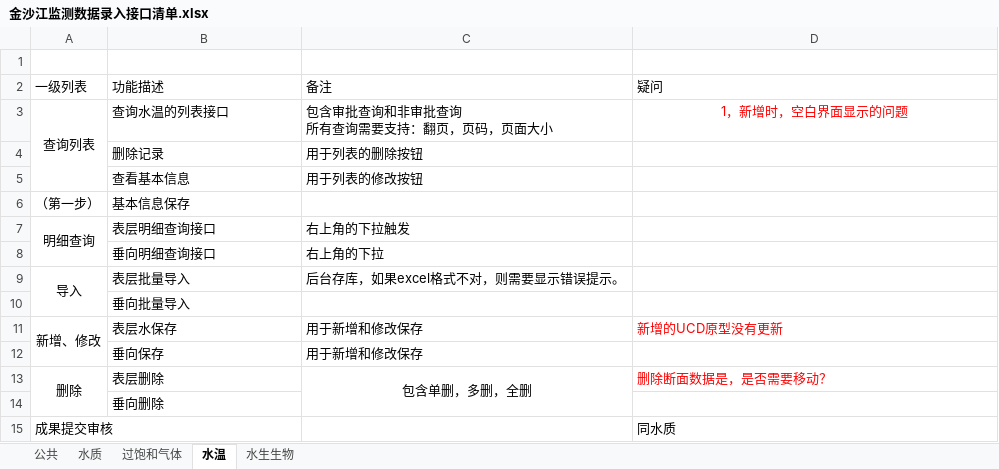
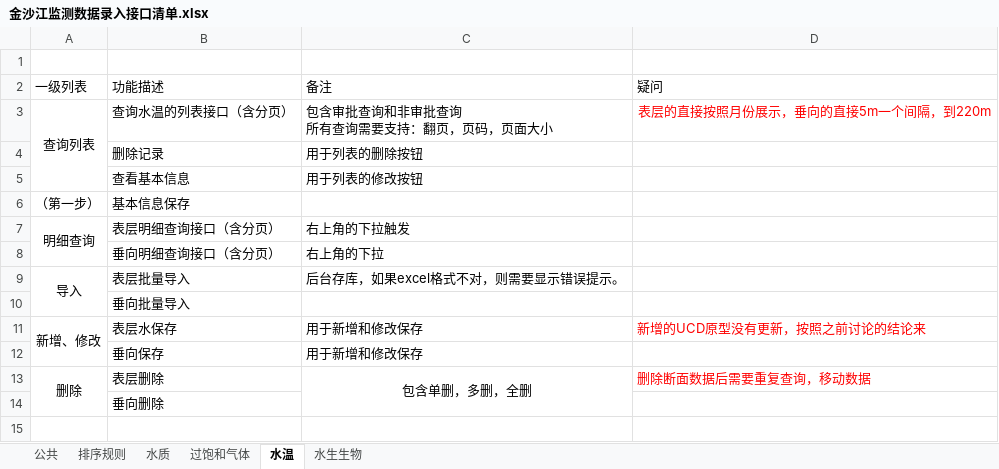
Before and after one commit to ljywit/ecotope, an Excel workbook: document/02计划阶段/金沙江监测数据录入接口清单.xlsx, sheet 水温, drawn as a sheet; values as stored, in another font and other column widths than the file's, no borders; the diff names each change by its address in the sheet, - before the commit and + after, or states it on an @@ line.

```diff
--- a/document/02计划阶段/金沙江监测数据录入接口清单.xlsx (sheet 水温)
+++ b/document/02计划阶段/金沙江监测数据录入接口清单.xlsx (sheet 水温)
+sheet tab: 排序规则
-B3 (功能描述): 查询水温的列表接口
+B3 (功能描述): 查询水温的列表接口（含分页）
-D3 (疑问): 1，新增时，空白界面显示的问题
+D3 (疑问): 表层的直接按照月份展示，垂向的直接5m一个间隔，到220m
-B7 (功能描述): 表层明细查询接口
+B7 (功能描述): 表层明细查询接口（含分页）
-B8 (功能描述): 垂向明细查询接口
+B8 (功能描述): 垂向明细查询接口（含分页）
-D11 (疑问): 新增的UCD原型没有更新
+D11 (疑问): 新增的UCD原型没有更新，按照之前讨论的结论来
-D13 (疑问): 删除断面数据是，是否需要移动？
+D13 (疑问): 删除断面数据后需要重复查询，移动数据
-row 15: 成果提交审核 |  |  | 同水质
```
Also changed, not shown: sheet 水生生物, sheet 水质, sheet 过饱和气体, sheet 公共, hidden cells, 6 other files.
